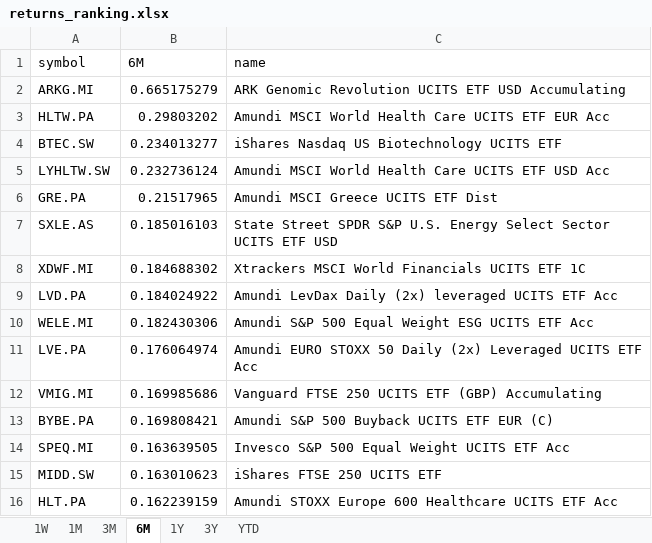
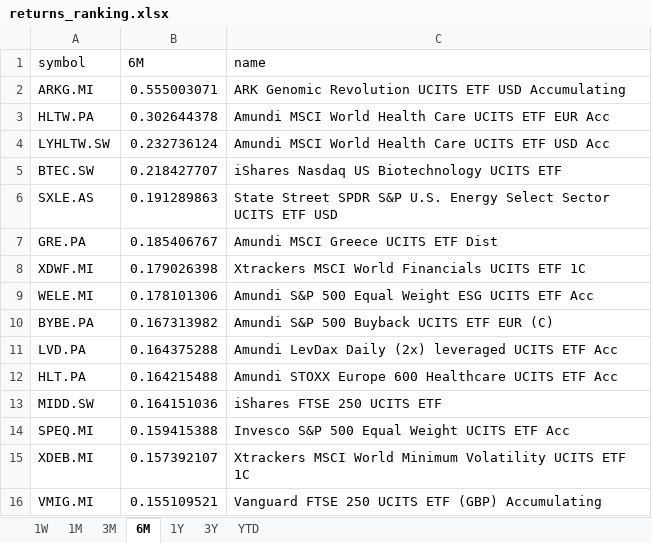
Before and after one commit to laceto/myfinance2, an Excel workbook: data/results/etf/returns_ranking.xlsx, sheet 6M, drawn as a sheet; values as stored, in another font and other column widths than the file's, no borders; removed rows and columns are numbered as before the commit, all else as after; the diff names each change by its address in the sheet, - before the commit and + after, or states it on an @@ line.

```diff
--- a/data/results/etf/returns_ranking.xlsx (sheet 6M)
+++ b/data/results/etf/returns_ranking.xlsx (sheet 6M)
-B2 (6M): 0.665175279
+B2 (6M): 0.555003071
-B3 (6M): 0.29803202
+B3 (6M): 0.302644378
-row 4: BTEC.SW | 0.234013277 | iShares Nasdaq US Biotechnology UCITS ETF
-row 6: GRE.PA | 0.21517965 | Amundi MSCI Greece UCITS ETF Dist
+row 5: BTEC.SW | 0.218427707 | iShares Nasdaq US Biotechnology UCITS ETF
-B6 (6M): 0.185016103
+B6 (6M): 0.191289863
+row 7: GRE.PA | 0.185406767 | Amundi MSCI Greece UCITS ETF Dist
-B8 (6M): 0.184688302
+B8 (6M): 0.179026398
-row 9: LVD.PA | 0.184024922 | Amundi LevDax Daily (2x) leveraged UCITS ETF Acc
-B9 (6M): 0.182430306
+B9 (6M): 0.178101306
-row 11: LVE.PA | 0.176064974 | Amundi EURO STOXX 50 Daily (2x) Leveraged UCITS ETF Acc
-row 12: VMIG.MI | 0.169985686 | Vanguard FTSE 250 UCITS ETF (GBP) Accumulating
-B10 (6M): 0.169808421
+B10 (6M): 0.167313982
-row 14: SPEQ.MI | 0.163639505 | Invesco S&P 500 Equal Weight UCITS ETF Acc
-row 15: MIDD.SW | 0.163010623 | iShares FTSE 250 UCITS ETF
+row 11: LVD.PA | 0.164375288 | Amundi LevDax Daily (2x) leveraged UCITS ETF Acc
-B12 (6M): 0.162239159
+B12 (6M): 0.164215488
+row 13: MIDD.SW | 0.164151036 | iShares FTSE 250 UCITS ETF
+row 14: SPEQ.MI | 0.159415388 | Invesco S&P 500 Equal Weight UCITS ETF Acc
+row 15: XDEB.MI | 0.157392107 | Xtrackers MSCI World Minimum Volatility UCITS ETF 1C
+row 16: VMIG.MI | 0.155109521 | Vanguard FTSE 250 UCITS ETF (GBP) Accumulating
```
Also changed, not shown: sheet 1W, sheet 3M, sheet 1M, sheet 1Y, sheet 3Y, sheet YTD, 2 other files.
